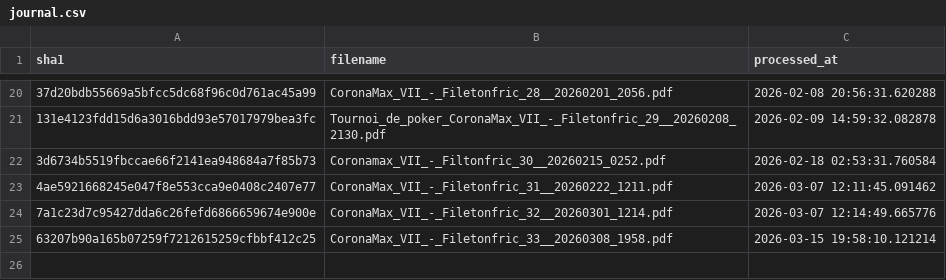
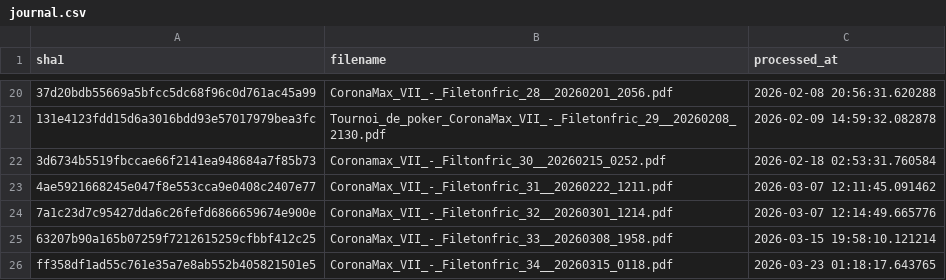
Before and after one commit to OdrAAdeKK/coronamax-public, a CSV file: data/journal.csv, drawn as a sheet; only a part is shown, gaps mark what is left out; the diff names each change by its address in the sheet, - before the commit and + after, or states it on an @@ line.

```diff
--- a/data/journal.csv
+++ b/data/journal.csv
+row 26: ff358df1ad55c761e35a7e8ab552b405821501e5 | CoronaMax_VII_-_Filetonfric_34__20260315_0118.pdf | 2026-03-23 01:18:17.643765
```
Also changed, not shown: data/latest_master.csv, data/points_table.csv, 2 other files.
